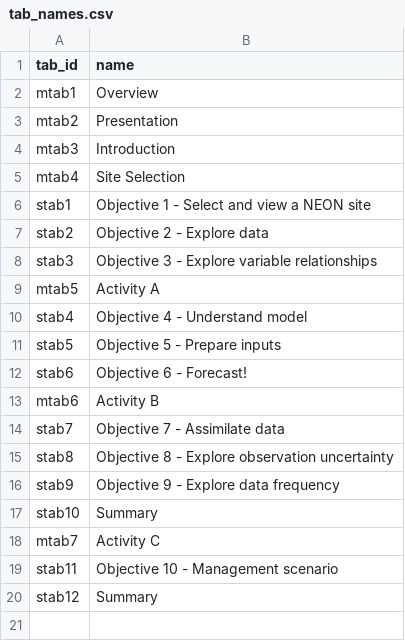
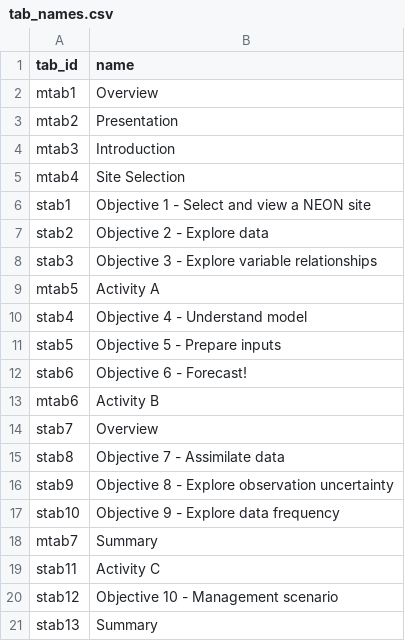
Before and after one commit to MacrosystemsEDDIE/module7, a CSV file: app/data/tab_names.csv, drawn as a sheet.

```diff
--- a/app/data/tab_names.csv
+++ b/app/data/tab_names.csv
@@ -13,8 +13,9 @@ stab6,Objective 6 - Forecast!
 mtab6,Activity B
-stab7,Objective 7 - Assimilate data
-stab8,Objective 8 - Explore observation uncertainty
-stab9,Objective 9 - Explore data frequency
-stab10,Summary
-mtab7,Activity C
-stab11,Objective 10 - Management scenario
-stab12,Summary
+stab7,Overview
+stab8,Objective 7 - Assimilate data
+stab9,Objective 8 - Explore observation uncertainty
+stab10,Objective 9 - Explore data frequency
+mtab7,Summary
+stab11,Activity C
+stab12,Objective 10 - Management scenario
+stab13,Summary
```
Also changed, not shown: app/data/module_text.csv, app/data/student_questions.csv.
